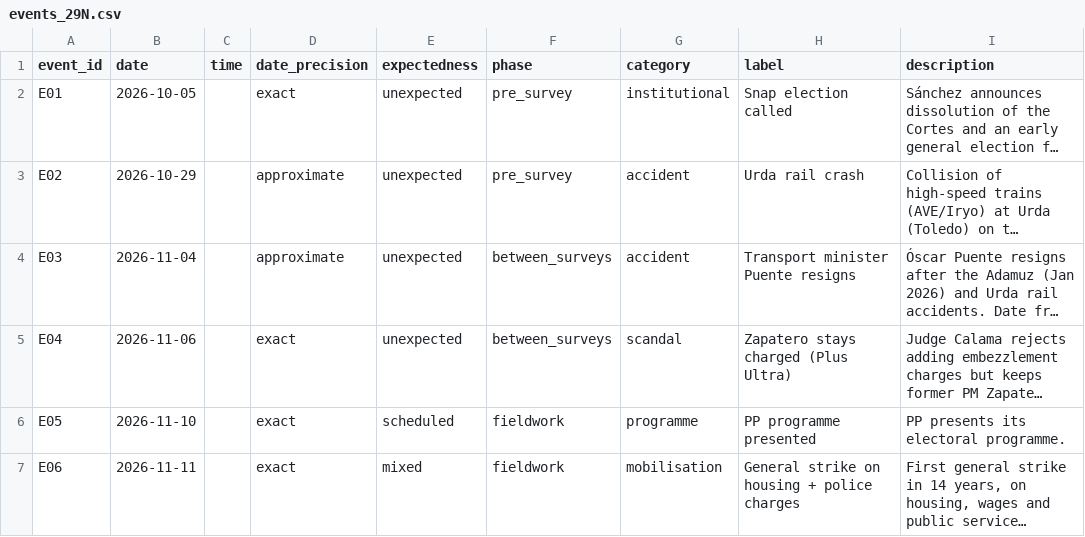
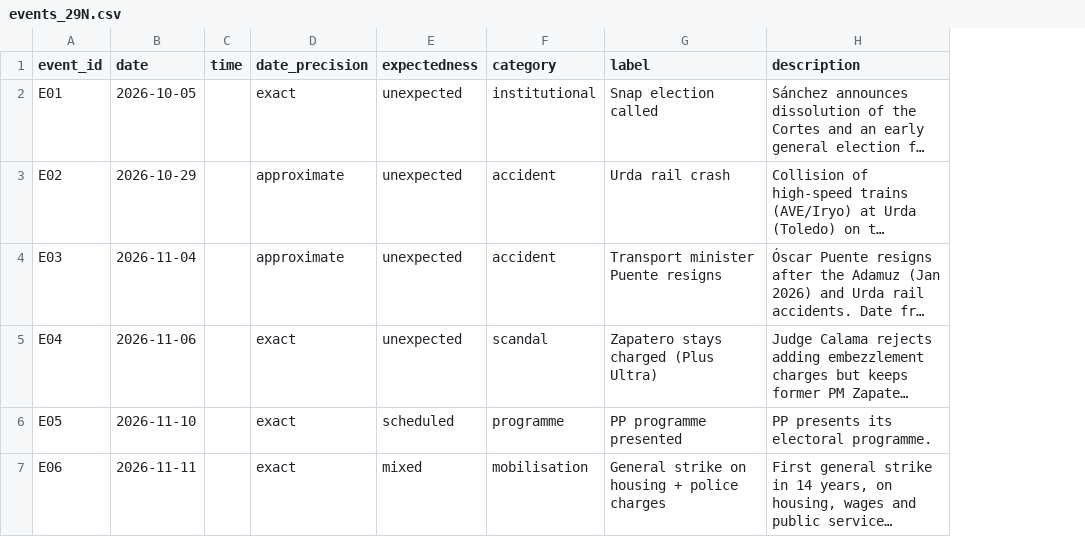
Before and after one commit to jordi-munoz/tracking-campanya, a CSV file: events/events_29N.csv, drawn as a sheet; only a part is shown; long unchanged cells end in …; removed rows and columns are numbered as before the commit, all else as after; the diff covers the shown part only; the diff names each change by its address in the sheet, - before the commit and + after, or states it on an @@ line.

```diff
--- a/events/events_29N.csv
+++ b/events/events_29N.csv
-column F (phase), rows 2-7: pre_survey | pre_survey | between_surveys | between_surveys | fieldwork | fieldwork
```
Also changed, not shown: 4 added rows and 2 edited cells elsewhere in this file, output/tables/block_trajectories_vs_block1.csv, output/tables/composition_recall_by_block.csv, 33 other files.
